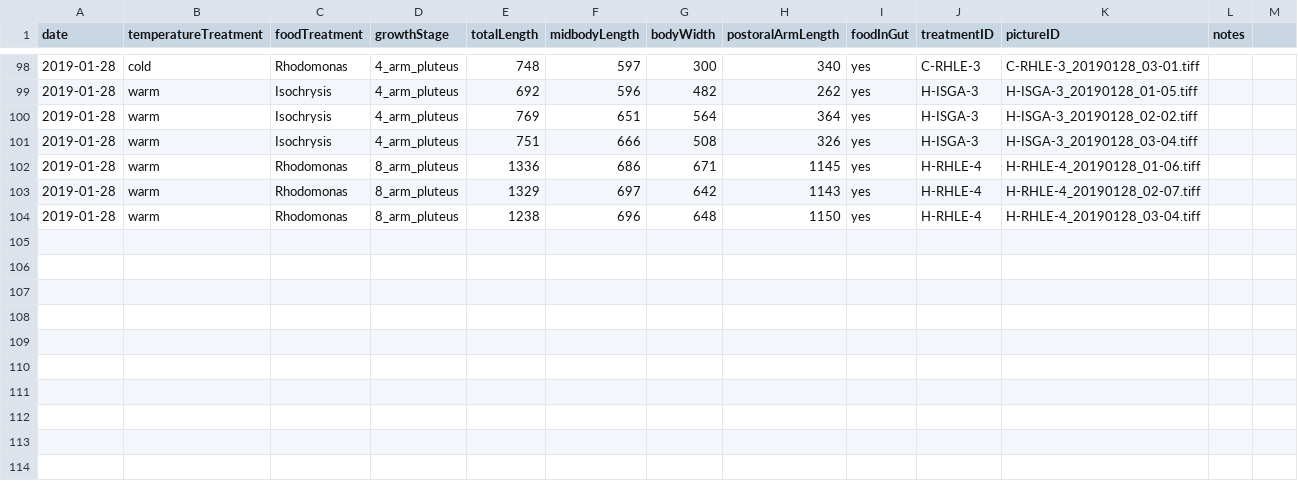
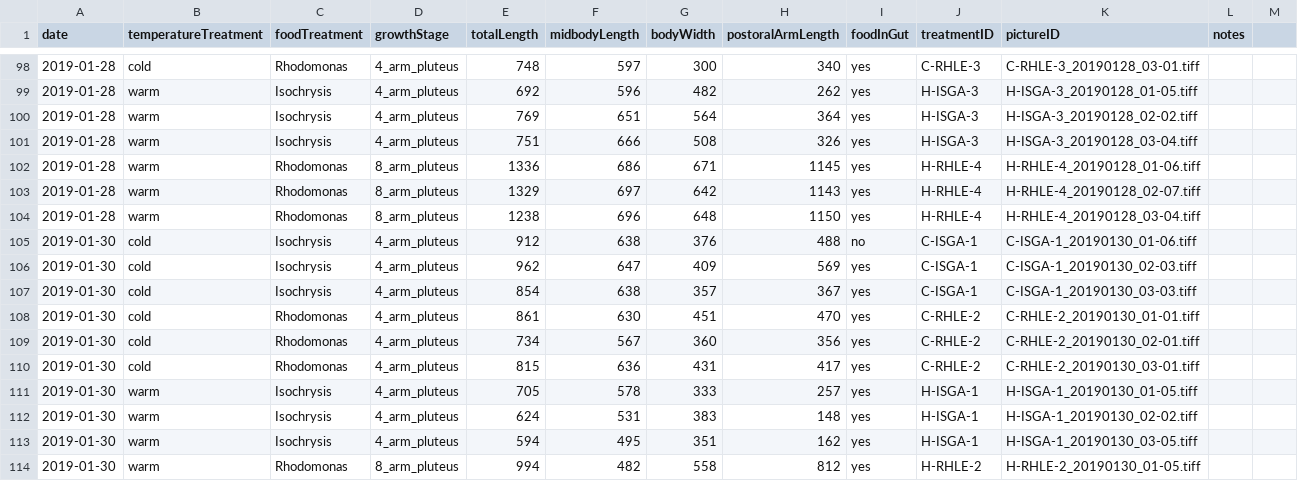
Before and after one commit to whippo/Urchin-Food-Temp, a CSV file: Urchin-Development/Urchin-Temp-Food-Development.csv, drawn as a sheet; only a part is shown, gaps mark what is left out.

Commit message:
Added more quant measurement data

```diff
--- a/Urchin-Development/Urchin-Temp-Food-Development.csv
+++ b/Urchin-Development/Urchin-Temp-Food-Development.csv
@@ -104 +104,11 @@ date,temperatureTreatment,foodTreatment,growthStage,totalLength,midbodyLength,bo
 2019-01-28,warm,Rhodomonas,8_arm_pluteus,1238,696,648,1150,yes,H-RHLE-4,H-RHLE-4_20190128_03-04.tiff,,
+2019-01-30,cold,Isochrysis,4_arm_pluteus,912,638,376,488,no,C-ISGA-1,C-ISGA-1_20190130_01-06.tiff,,
+2019-01-30,cold,Isochrysis,4_arm_pluteus,962,647,409,569,yes,C-ISGA-1,C-ISGA-1_20190130_02-03.tiff,,
+2019-01-30,cold,Isochrysis,4_arm_pluteus,854,638,357,367,yes,C-ISGA-1,C-ISGA-1_20190130_03-03.tiff,,
+2019-01-30,cold,Rhodomonas,4_arm_pluteus,861,630,451,470,yes,C-RHLE-2,C-RHLE-2_20190130_01-01.tiff,,
+2019-01-30,cold,Rhodomonas,4_arm_pluteus,734,567,360,356,yes,C-RHLE-2,C-RHLE-2_20190130_02-01.tiff,,
+2019-01-30,cold,Rhodomonas,4_arm_pluteus,815,636,431,417,yes,C-RHLE-2,C-RHLE-2_20190130_03-01.tiff,,
+2019-01-30,warm,Isochrysis,4_arm_pluteus,705,578,333,257,yes,H-ISGA-1,H-ISGA-1_20190130_01-05.tiff,,
+2019-01-30,warm,Isochrysis,4_arm_pluteus,624,531,383,148,yes,H-ISGA-1,H-ISGA-1_20190130_02-02.tiff,,
+2019-01-30,warm,Isochrysis,4_arm_pluteus,594,495,351,162,yes,H-ISGA-1,H-ISGA-1_20190130_03-05.tiff,,
+2019-01-30,warm,Rhodomonas,8_arm_pluteus,994,482,558,812,yes,H-RHLE-2,H-RHLE-2_20190130_01-05.tiff,,
```
